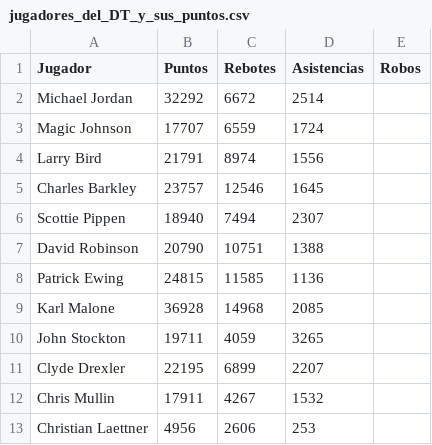
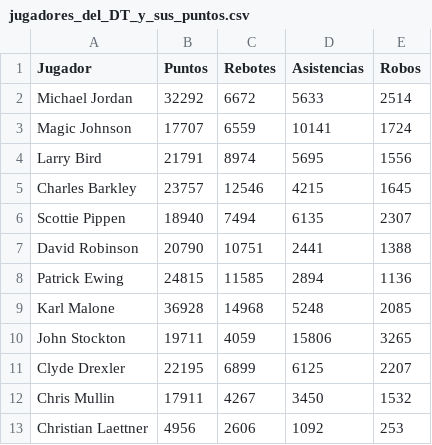
Before and after one commit to AlexFedczuk/pp_NBA_2023_2do_cuatri, a CSV file: jugadores_del_DT_y_sus_puntos.csv, drawn as a sheet.

```diff
--- a/jugadores_del_DT_y_sus_puntos.csv
+++ b/jugadores_del_DT_y_sus_puntos.csv
@@ -1,13 +1,13 @@
 Jugador,Puntos,Rebotes,Asistencias,Robos
-Michael Jordan,32292,6672,2514
-Magic Johnson,17707,6559,1724
-Larry Bird,21791,8974,1556
-Charles Barkley,23757,12546,1645
-Scottie Pippen,18940,7494,2307
-David Robinson,20790,10751,1388
-Patrick Ewing,24815,11585,1136
-Karl Malone,36928,14968,2085
-John Stockton,19711,4059,3265
-Clyde Drexler,22195,6899,2207
-Chris Mullin,17911,4267,1532
-Christian Laettner,4956,2606,253
+Michael Jordan,32292,6672,5633,2514
+Magic Johnson,17707,6559,10141,1724
+Larry Bird,21791,8974,5695,1556
+Charles Barkley,23757,12546,4215,1645
+Scottie Pippen,18940,7494,6135,2307
+David Robinson,20790,10751,2441,1388
+Patrick Ewing,24815,11585,2894,1136
+Karl Malone,36928,14968,5248,2085
+John Stockton,19711,4059,15806,3265
+Clyde Drexler,22195,6899,6125,2207
+Chris Mullin,17911,4267,3450,1532
+Christian Laettner,4956,2606,1092,253
```
Also changed, not shown: 3 other files.
